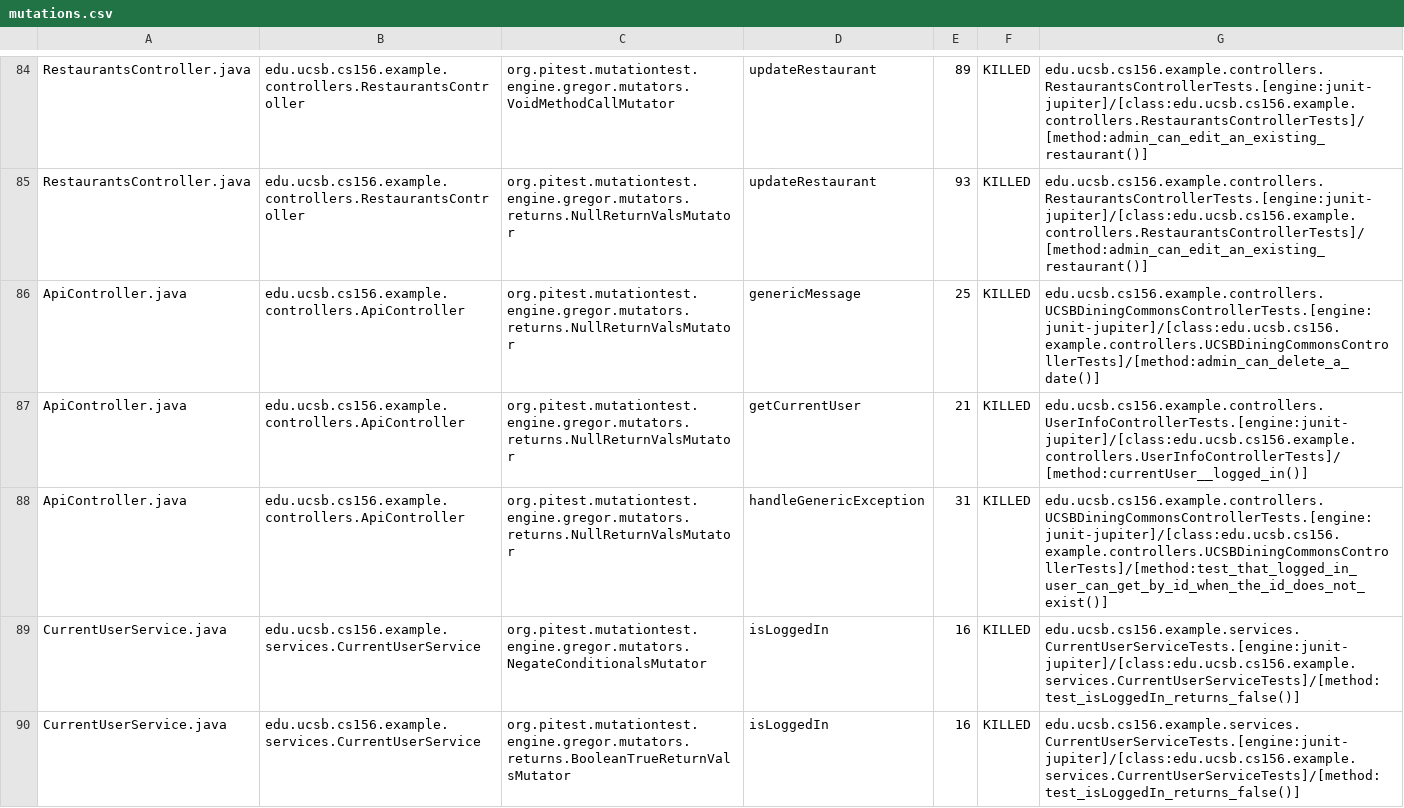
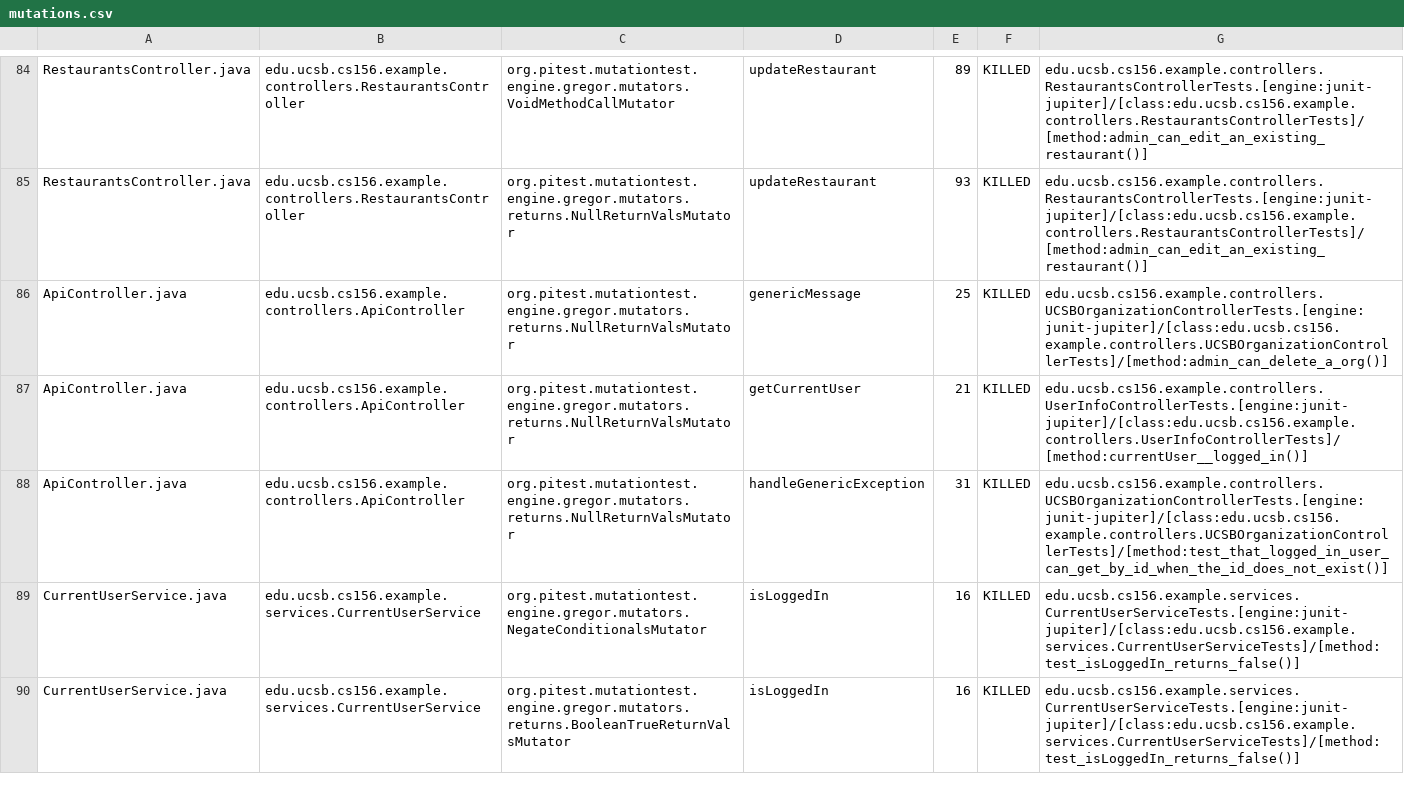
Before and after one commit to ucsb-cs156-m23/team03-m23-10am-2, a CSV file: prs/57/pitest/mutations.csv, drawn as a sheet; only a part is shown, gaps mark what is left out.

Commit message:
Deploying to gh-pages from @ ucsb-cs156-m23/team03-m23-10am-2@a594658f88fb13ac49fd5701bde59eb9dea5d807 🚀

```diff
--- a/prs/57/pitest/mutations.csv
+++ b/prs/57/pitest/mutations.csv
@@ -85,5 +85,5 @@ RestaurantsController.java,edu.ucsb.cs156.example.controllers.RestaurantsControl
 RestaurantsController.java,edu.ucsb.cs156.example.controllers.RestaurantsController,org.pitest.mutationtest.engine.gregor.mutators.returns.NullReturnValsMutator,updateRestaurant,93,KILLED,edu.ucsb.cs156.example.controllers.RestaurantsControllerTests.[engine:junit-jupiter]/[class:edu.ucsb.cs156.example.controllers.RestaurantsControllerTests]/[method:admin_can_edit_an_existing_restaurant()]
-ApiController.java,edu.ucsb.cs156.example.controllers.ApiController,org.pitest.mutationtest.engine.gregor.mutators.returns.NullReturnValsMutator,genericMessage,25,KILLED,edu.ucsb.cs156.example.controllers.UCSBDiningCommonsControllerTests.[engine:junit-jupiter]/[class:edu.ucsb.cs156.example.controllers.UCSBDiningCommonsControllerTests]/[method:admin_can_delete_a_date()]
+ApiController.java,edu.ucsb.cs156.example.controllers.ApiController,org.pitest.mutationtest.engine.gregor.mutators.returns.NullReturnValsMutator,genericMessage,25,KILLED,edu.ucsb.cs156.example.controllers.UCSBOrganizationControllerTests.[engine:junit-jupiter]/[class:edu.ucsb.cs156.example.controllers.UCSBOrganizationControllerTests]/[method:admin_can_delete_a_org()]
 ApiController.java,edu.ucsb.cs156.example.controllers.ApiController,org.pitest.mutationtest.engine.gregor.mutators.returns.NullReturnValsMutator,getCurrentUser,21,KILLED,edu.ucsb.cs156.example.controllers.UserInfoControllerTests.[engine:junit-jupiter]/[class:edu.ucsb.cs156.example.controllers.UserInfoControllerTests]/[method:currentUser__logged_in()]
-ApiController.java,edu.ucsb.cs156.example.controllers.ApiController,org.pitest.mutationtest.engine.gregor.mutators.returns.NullReturnValsMutator,handleGenericException,31,KILLED,edu.ucsb.cs156.example.controllers.UCSBDiningCommonsControllerTests.[engine:junit-jupiter]/[class:edu.ucsb.cs156.example.controllers.UCSBDiningCommonsControllerTests]/[method:test_that_logged_in_user_can_get_by_id_when_the_id_does_not_exist()]
+ApiController.java,edu.ucsb.cs156.example.controllers.ApiController,org.pitest.mutationtest.engine.gregor.mutators.returns.NullReturnValsMutator,handleGenericException,31,KILLED,edu.ucsb.cs156.example.controllers.UCSBOrganizationControllerTests.[engine:junit-jupiter]/[class:edu.ucsb.cs156.example.controllers.UCSBOrganizationControllerTests]/[method:test_that_logged_in_user_can_get_by_id_when_the_id_does_not_exist()]
 CurrentUserService.java,edu.ucsb.cs156.example.services.CurrentUserService,org.pitest.mutationtest.engine.gregor.mutators.NegateConditionalsMutator,isLoggedIn,16,KILLED,edu.ucsb.cs156.example.services.CurrentUserServiceTests.[engine:junit-jupiter]/[class:edu.ucsb.cs156.example.services.CurrentUserServiceTests]/[method:test_isLoggedIn_returns_false()]
```
Also changed, not shown: 14 other files.
